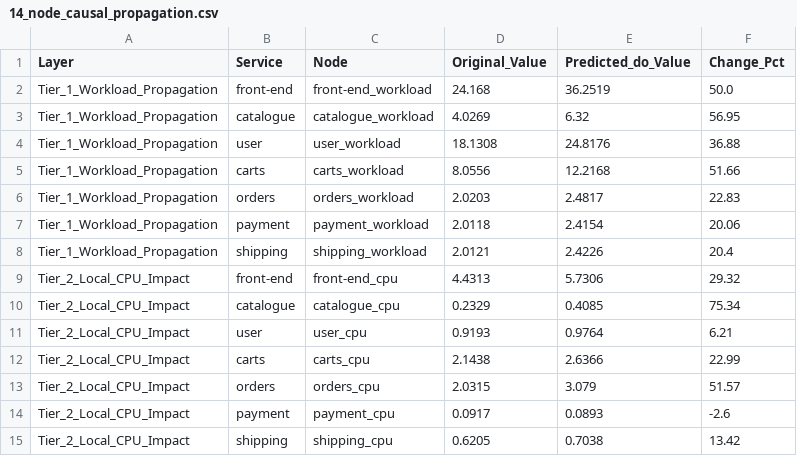
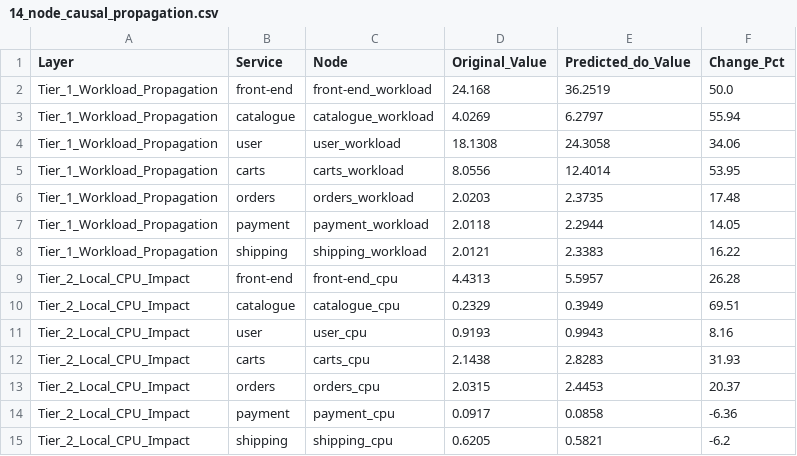
Before and after one commit to kkyaha/NCKH, a CSV file: data/processed/scm_results/14_node_causal_propagation.csv, drawn as a sheet.

```diff
--- a/data/processed/scm_results/14_node_causal_propagation.csv
+++ b/data/processed/scm_results/14_node_causal_propagation.csv
@@ -2,14 +2,14 @@ Layer,Service,Node,Original_Value,Predicted_do_Value,Change_Pct
 Tier_1_Workload_Propagation,front-end,front-end_workload,24.168,36.2519,50.0
-Tier_1_Workload_Propagation,catalogue,catalogue_workload,4.0269,6.32,56.95
-Tier_1_Workload_Propagation,user,user_workload,18.1308,24.8176,36.88
-Tier_1_Workload_Propagation,carts,carts_workload,8.0556,12.2168,51.66
-Tier_1_Workload_Propagation,orders,orders_workload,2.0203,2.4817,22.83
-Tier_1_Workload_Propagation,payment,payment_workload,2.0118,2.4154,20.06
-Tier_1_Workload_Propagation,shipping,shipping_workload,2.0121,2.4226,20.4
-Tier_2_Local_CPU_Impact,front-end,front-end_cpu,4.4313,5.7306,29.32
-Tier_2_Local_CPU_Impact,catalogue,catalogue_cpu,0.2329,0.4085,75.34
-Tier_2_Local_CPU_Impact,user,user_cpu,0.9193,0.9764,6.21
-Tier_2_Local_CPU_Impact,carts,carts_cpu,2.1438,2.6366,22.99
-Tier_2_Local_CPU_Impact,orders,orders_cpu,2.0315,3.079,51.57
-Tier_2_Local_CPU_Impact,payment,payment_cpu,0.0917,0.0893,-2.6
-Tier_2_Local_CPU_Impact,shipping,shipping_cpu,0.6205,0.7038,13.42
+Tier_1_Workload_Propagation,catalogue,catalogue_workload,4.0269,6.2797,55.94
+Tier_1_Workload_Propagation,user,user_workload,18.1308,24.3058,34.06
+Tier_1_Workload_Propagation,carts,carts_workload,8.0556,12.4014,53.95
+Tier_1_Workload_Propagation,orders,orders_workload,2.0203,2.3735,17.48
+Tier_1_Workload_Propagation,payment,payment_workload,2.0118,2.2944,14.05
+Tier_1_Workload_Propagation,shipping,shipping_workload,2.0121,2.3383,16.22
+Tier_2_Local_CPU_Impact,front-end,front-end_cpu,4.4313,5.5957,26.28
+Tier_2_Local_CPU_Impact,catalogue,catalogue_cpu,0.2329,0.3949,69.51
+Tier_2_Local_CPU_Impact,user,user_cpu,0.9193,0.9943,8.16
+Tier_2_Local_CPU_Impact,carts,carts_cpu,2.1438,2.8283,31.93
+Tier_2_Local_CPU_Impact,orders,orders_cpu,2.0315,2.4453,20.37
+Tier_2_Local_CPU_Impact,payment,payment_cpu,0.0917,0.0858,-6.36
+Tier_2_Local_CPU_Impact,shipping,shipping_cpu,0.6205,0.5821,-6.2
```
Also changed, not shown: data/processed/scm_results/05_model_comparison.csv, data/processed/scm_results/future_rca_results.csv, 27 other files.
